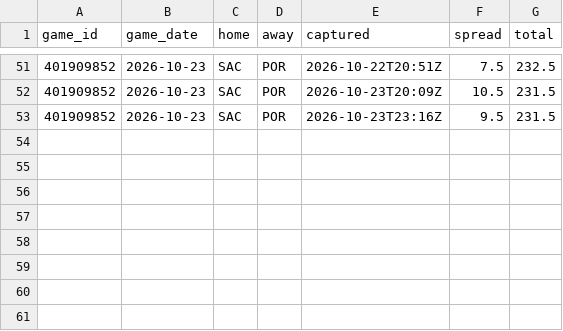
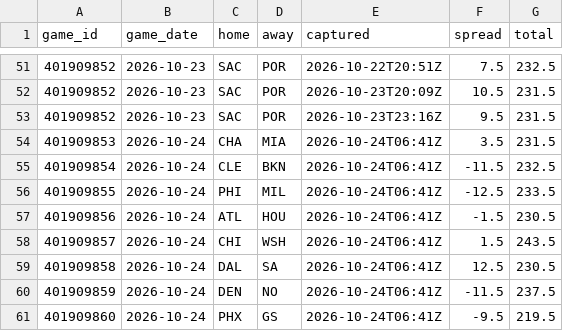
Before and after one commit to Sleepyad/nba-edge, a CSV file: data/lines.csv, drawn as a sheet; only a part is shown, gaps mark what is left out.

```diff
--- a/data/lines.csv
+++ b/data/lines.csv
@@ -53 +53,9 @@ game_id,game_date,home,away,captured,spread,total
 401909852,2026-10-23,SAC,POR,2026-10-23T23:16Z,9.5,231.5
+401909853,2026-10-24,CHA,MIA,2026-10-24T06:41Z,3.5,231.5
+401909854,2026-10-24,CLE,BKN,2026-10-24T06:41Z,-11.5,232.5
+401909855,2026-10-24,PHI,MIL,2026-10-24T06:41Z,-12.5,233.5
+401909856,2026-10-24,ATL,HOU,2026-10-24T06:41Z,-1.5,230.5
+401909857,2026-10-24,CHI,WSH,2026-10-24T06:41Z,1.5,243.5
+401909858,2026-10-24,DAL,SA,2026-10-24T06:41Z,12.5,230.5
+401909859,2026-10-24,DEN,NO,2026-10-24T06:41Z,-11.5,237.5
+401909860,2026-10-24,PHX,GS,2026-10-24T06:41Z,-9.5,219.5
```
Also changed, not shown: data/games.csv, data/paper_bets.csv, 7 other files.
